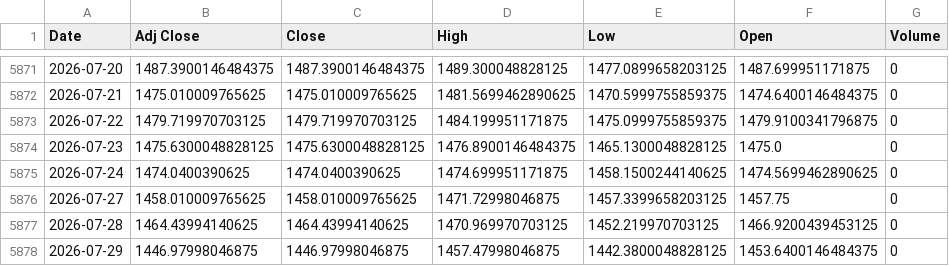
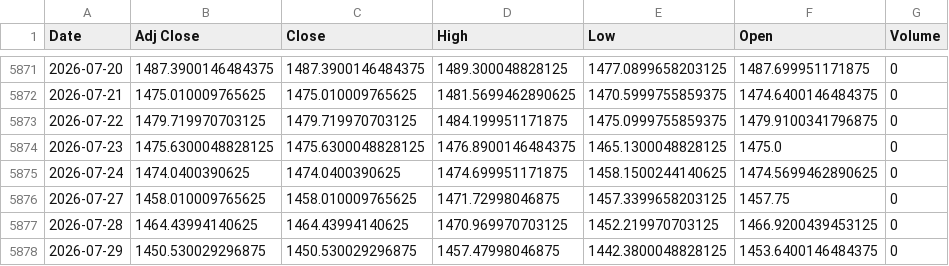
Before and after one commit to khemosu99-bit/overnight-kr, a CSV file: data/raw/USDKRW.csv, drawn as a sheet; only a part is shown, gaps mark what is left out.

```diff
--- a/data/raw/USDKRW.csv
+++ b/data/raw/USDKRW.csv
@@ -5877,2 +5877,2 @@ Date,Adj Close,Close,High,Low,Open,Volume
 2026-07-28,1464.43994140625,1464.43994140625,1470.969970703125,1452.219970703125,1466.9200439453125,0
-2026-07-29,1446.97998046875,1446.97998046875,1457.47998046875,1442.3800048828125,1453.6400146484375,0
+2026-07-29,1450.530029296875,1450.530029296875,1457.47998046875,1442.3800048828125,1453.6400146484375,0
```
Also changed, not shown: data/raw/EWY.csv, data/raw/KOSDAQ.csv, 28 other files.
